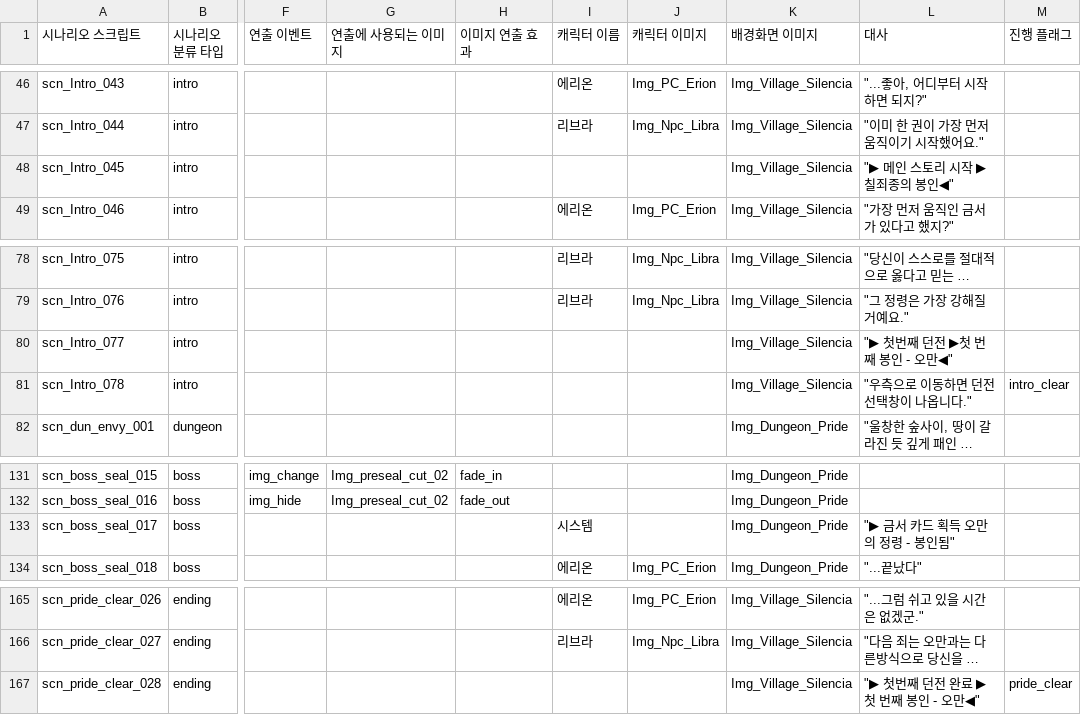
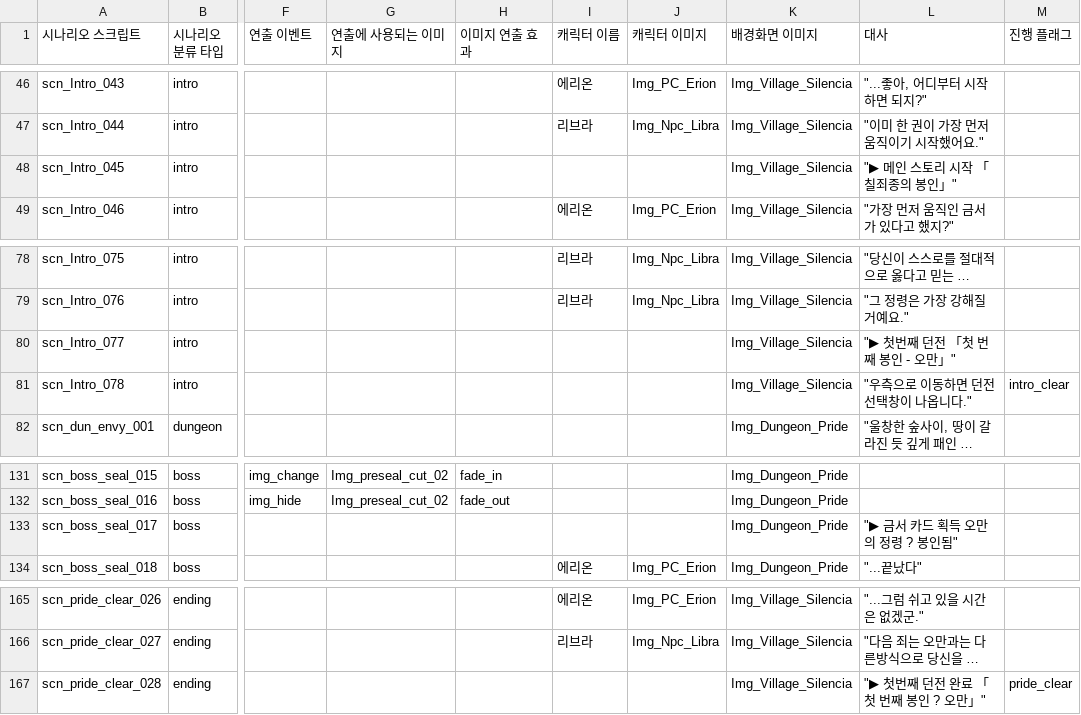
Before and after one commit to GreedSpirit/Hexagon, a CSV file: Assets/Resources/Scenario.csv, drawn as a sheet; only a part is shown, gaps mark what is left out; long unchanged cells end in …; the diff names each change by its address in the sheet, - before the commit and + after, or states it on an @@ line.

Commit message:
[Fix] TalkUI, csv
시나리오 초상화 출력 오류 수정.
csv 갱신.

```diff
--- a/Assets/Resources/Scenario.csv
+++ b/Assets/Resources/Scenario.csv
-L48 (대사): "▶ 메인 스토리 시작 ▶칠죄종의 봉인◀"
+L48 (대사): "▶ 메인 스토리 시작 「칠죄종의 봉인」"
-L80 (대사): "▶ 첫번째 던전 ▶첫 번째 봉인 - 오만◀"
+L80 (대사): "▶ 첫번째 던전 「첫 번째 봉인 - 오만」"
-I133 (캐릭터 이름): 시스템
+I133 (캐릭터 이름): (empty)
-L133 (대사): "▶ 금서 카드 획득 오만의 정령 - 봉인됨"
+L133 (대사): "▶ 금서 카드 획득 오만의 정령 ? 봉인됨"
-L167 (대사): "▶ 첫번째 던전 완료 ▶첫 번째 봉인 - 오만◀"
+L167 (대사): "▶ 첫번째 던전 완료 「첫 번째 봉인 ? 오만」"
```
Also changed, not shown: 2 other files.
